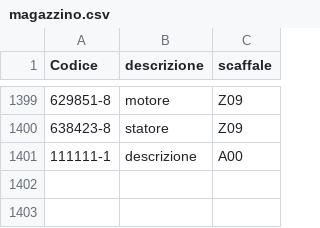
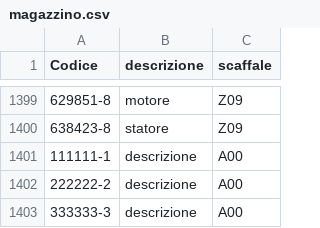
Before and after one commit to marcelloemme/elettromeccanica-maranzan, a CSV file: magazzino.csv, drawn as a sheet; only a part is shown, gaps mark what is left out; the diff names each change by its address in the sheet, - before the commit and + after, or states it on an @@ line.

```diff
--- a/magazzino.csv
+++ b/magazzino.csv
+row 1402: 222222-2 | descrizione | A00
+row 1403: 333333-3 | descrizione | A00
```
